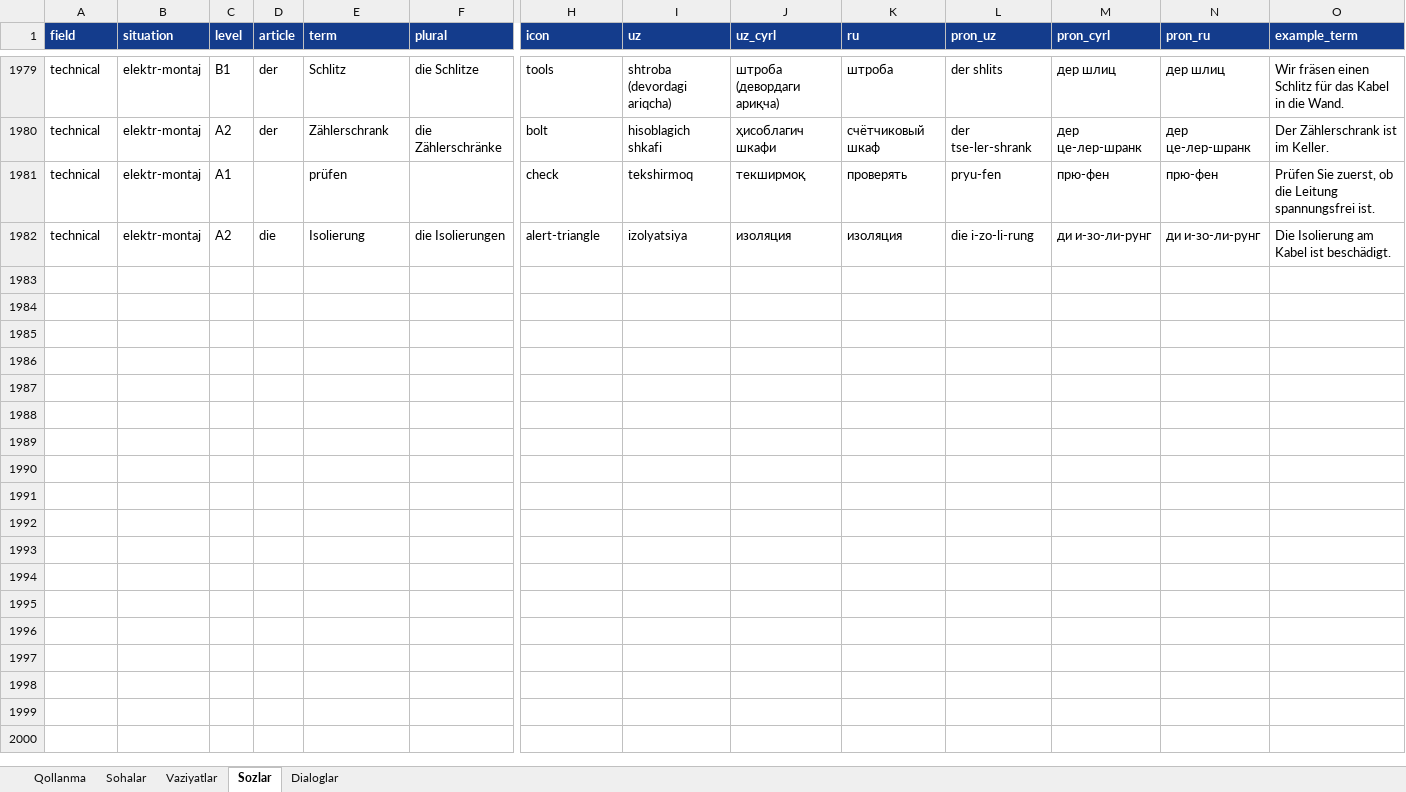
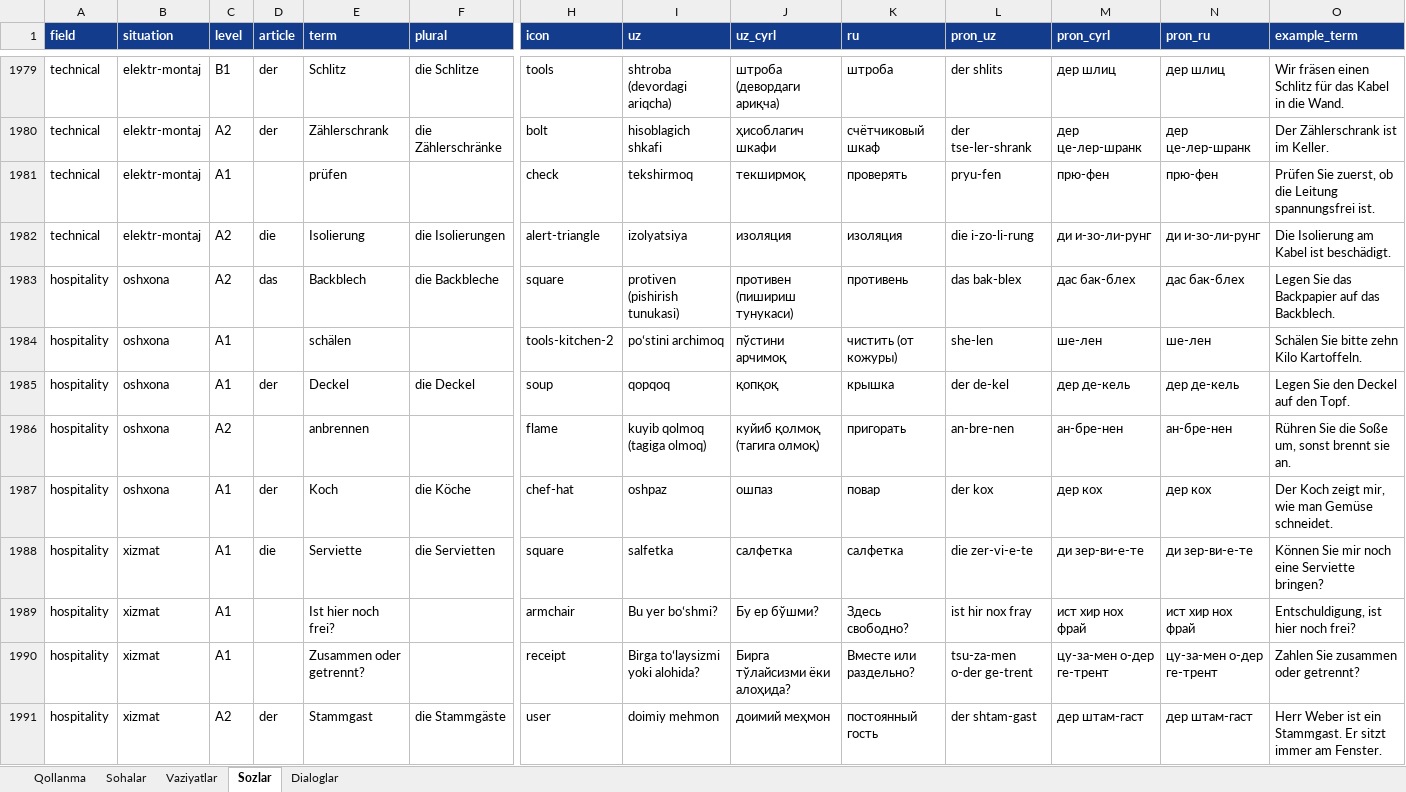
Before and after one commit to Jahon-gir/Qaldirgoch, an Excel workbook: docs/content/de-1-tolqin.xlsx, sheet Sozlar, drawn as a sheet; only a part is shown, gaps mark what is left out; values as stored, in another font and other column widths than the file's, no borders; rows hold the shown columns only; the diff covers the shown part only; the diff names each change by its address in the sheet, - before the commit and + after, or states it on an @@ line.

```diff
--- a/docs/content/de-1-tolqin.xlsx (sheet Sozlar)
+++ b/docs/content/de-1-tolqin.xlsx (sheet Sozlar)
+row 1983: hospitality | oshxona | A2 | das | Backblech | die Backbleche | square | protiven (pishirish tunukasi) | противен (пишириш тунукаси) | противень | das bak-blex | дас бак-блех | дас бак-блех | Legen Sie das Backpapier auf das Backblech.
+row 1984: hospitality | oshxona | A1 |  | schälen |  | tools-kitchen-2 | poʻstini archimoq | пўстини арчимоқ | чистить (от кожуры) | she-len | ше-лен | ше-лен | Schälen Sie bitte zehn Kilo Kartoffeln.
+row 1985: hospitality | oshxona | A1 | der | Deckel | die Deckel | soup | qopqoq | қопқоқ | крышка | der de-kel | дер де-кель | дер де-кель | Legen Sie den Deckel auf den Topf.
+row 1986: hospitality | oshxona | A2 |  | anbrennen |  | flame | kuyib qolmoq (tagiga olmoq) | куйиб қолмоқ (тагига олмоқ) | пригорать | an-bre-nen | ан-бре-нен | ан-бре-нен | Rühren Sie die Soße um, sonst brennt sie an.
+row 1987: hospitality | oshxona | A1 | der | Koch | die Köche | chef-hat | oshpaz | ошпаз | повар | der kox | дер кох | дер кох | Der Koch zeigt mir, wie man Gemüse schneidet.
+row 1988: hospitality | xizmat | A1 | die | Serviette | die Servietten | square | salfetka | салфетка | салфетка | die zer-vi-e-te | ди зер-ви-е-те | ди зер-ви-е-те | Können Sie mir noch eine Serviette bringen?
+row 1989: hospitality | xizmat | A1 |  | Ist hier noch frei? |  | armchair | Bu yer boʻshmi? | Бу ер бўшми? | Здесь свободно? | ist hir nox fray | ист хир нох фрай | ист хир нох фрай | Entschuldigung, ist hier noch frei?
+row 1990: hospitality | xizmat | A1 |  | Zusammen oder getrennt? |  | receipt | Birga toʻlaysizmi yoki alohida? | Бирга тўлайсизми ёки алоҳида? | Вместе или раздельно? | tsu-za-men o-der ge-trent | цу-за-мен о-дер ге-трент | цу-за-мен о-дер ге-трент | Zahlen Sie zusammen oder getrennt?
+row 1991: hospitality | xizmat | A2 | der | Stammgast | die Stammgäste | user | doimiy mehmon | доимий меҳмон | постоянный гость | der shtam-gast | дер штам-гаст | дер штам-гаст | Herr Weber ist ein Stammgast. Er sitzt immer am Fenster.
```
Also changed, not shown: 51 added rows elsewhere in this sheet, 3 other files.
